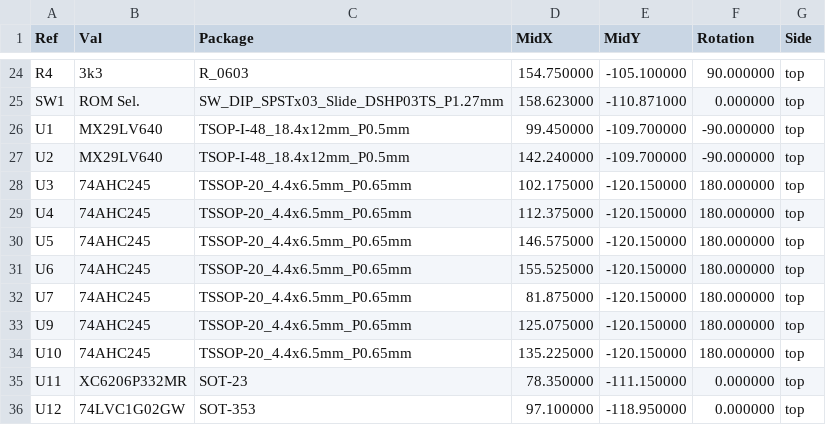
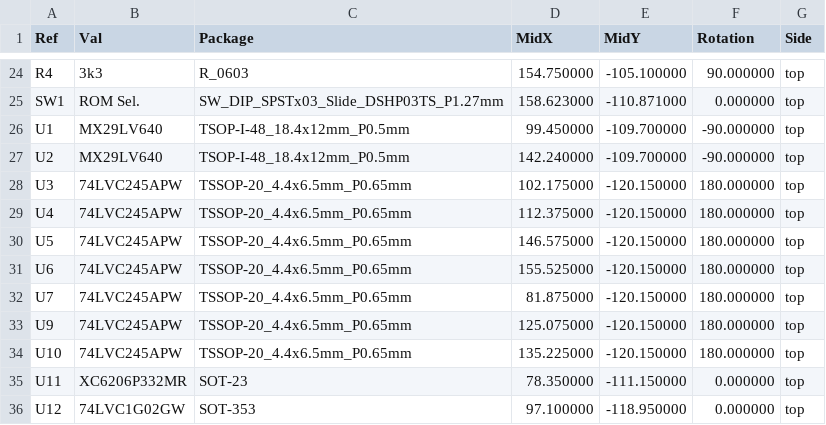
Before and after one commit to garrettsworkshop/MacIIROMSIMM, a CSV file: gerber/MacIIROMSIMM-top-pos.csv, drawn as a sheet; only a part is shown, gaps mark what is left out.

```diff
--- a/gerber/MacIIROMSIMM-top-pos.csv
+++ b/gerber/MacIIROMSIMM-top-pos.csv
@@ -27,9 +27,9 @@ Ref,Val,Package,MidX,MidY,Rotation,Side
 "U2","MX29LV640","TSOP-I-48_18.4x12mm_P0.5mm",142.240000,-109.700000,-90.000000,top
-"U3","74AHC245","TSSOP-20_4.4x6.5mm_P0.65mm",102.175000,-120.150000,180.000000,top
-"U4","74AHC245","TSSOP-20_4.4x6.5mm_P0.65mm",112.375000,-120.150000,180.000000,top
-"U5","74AHC245","TSSOP-20_4.4x6.5mm_P0.65mm",146.575000,-120.150000,180.000000,top
-"U6","74AHC245","TSSOP-20_4.4x6.5mm_P0.65mm",155.525000,-120.150000,180.000000,top
-"U7","74AHC245","TSSOP-20_4.4x6.5mm_P0.65mm",81.875000,-120.150000,180.000000,top
-"U9","74AHC245","TSSOP-20_4.4x6.5mm_P0.65mm",125.075000,-120.150000,180.000000,top
-"U10","74AHC245","TSSOP-20_4.4x6.5mm_P0.65mm",135.225000,-120.150000,180.000000,top
+"U3","74LVC245APW","TSSOP-20_4.4x6.5mm_P0.65mm",102.175000,-120.150000,180.000000,top
+"U4","74LVC245APW","TSSOP-20_4.4x6.5mm_P0.65mm",112.375000,-120.150000,180.000000,top
+"U5","74LVC245APW","TSSOP-20_4.4x6.5mm_P0.65mm",146.575000,-120.150000,180.000000,top
+"U6","74LVC245APW","TSSOP-20_4.4x6.5mm_P0.65mm",155.525000,-120.150000,180.000000,top
+"U7","74LVC245APW","TSSOP-20_4.4x6.5mm_P0.65mm",81.875000,-120.150000,180.000000,top
+"U9","74LVC245APW","TSSOP-20_4.4x6.5mm_P0.65mm",125.075000,-120.150000,180.000000,top
+"U10","74LVC245APW","TSSOP-20_4.4x6.5mm_P0.65mm",135.225000,-120.150000,180.000000,top
 "U11","XC6206P332MR","SOT-23",78.350000,-111.150000,0.000000,top
```
Also changed, not shown: 18 other files.
